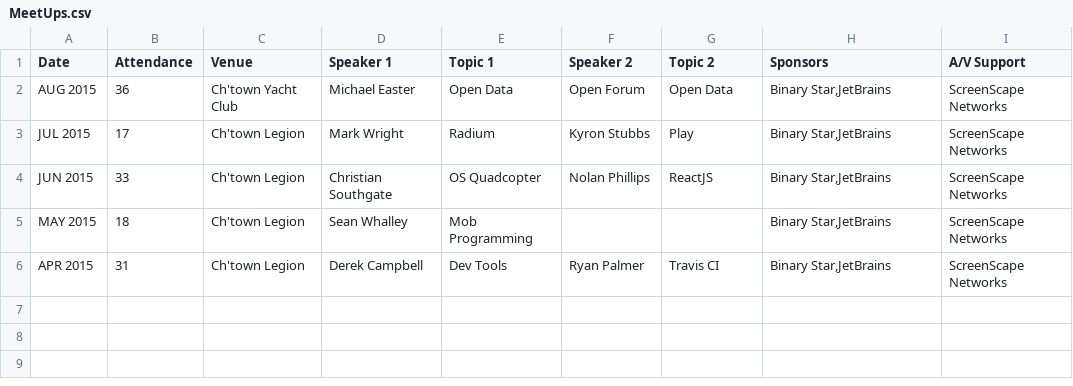
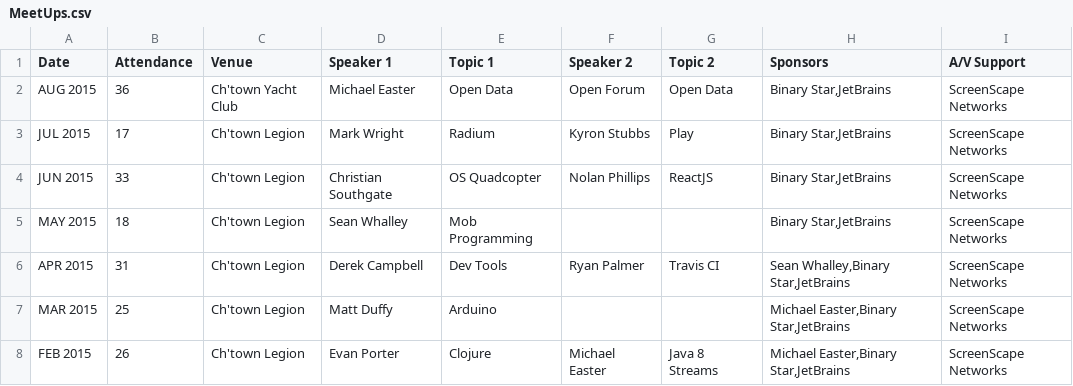
Before and after one commit to peidevs/Event_Resources, a CSV file: MeetUps.csv, drawn as a sheet.

Commit message:
incremental change

```diff
--- a/MeetUps.csv
+++ b/MeetUps.csv
@@ -5,2 +5,4 @@
 "MAY 2015","18","Ch'town Legion","Sean Whalley","Mob Programming","","","Binary Star,JetBrains","ScreenScape Networks"
-"APR 2015","31","Ch'town Legion","Derek Campbell","Dev Tools","Ryan Palmer","Travis CI","Binary Star,JetBrains","ScreenScape Networks"
+"APR 2015","31","Ch'town Legion","Derek Campbell","Dev Tools","Ryan Palmer","Travis CI","Sean Whalley,Binary Star,JetBrains","ScreenScape Networks"
+"MAR 2015","25","Ch'town Legion","Matt Duffy","Arduino",,,"Michael Easter,Binary Star,JetBrains","ScreenScape Networks"
+"FEB 2015","26","Ch'town Legion","Evan Porter","Clojure","Michael Easter","Java 8 Streams","Michael Easter,Binary Star,JetBrains","ScreenScape Networks"
```
